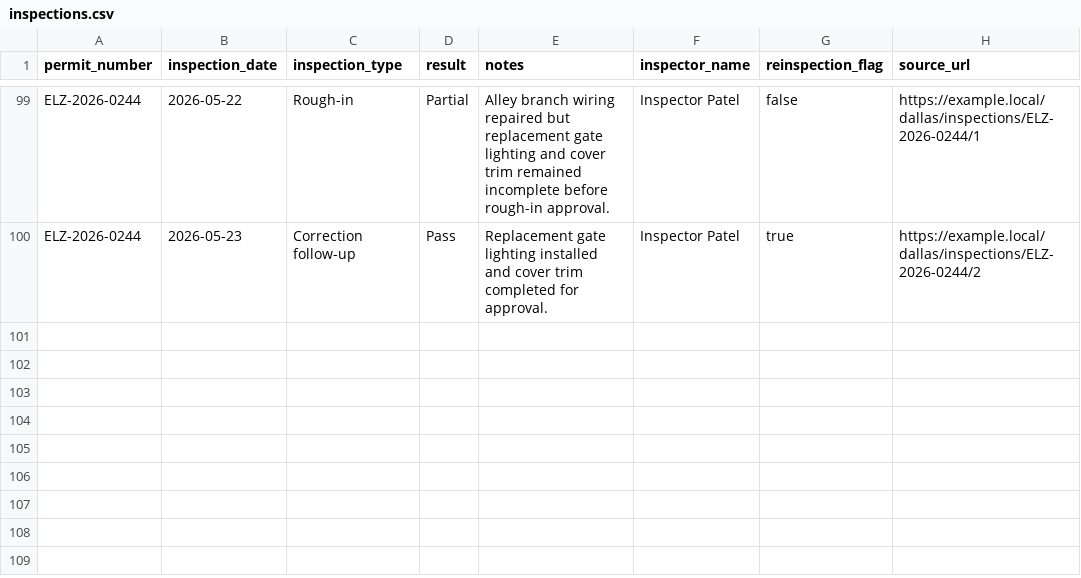
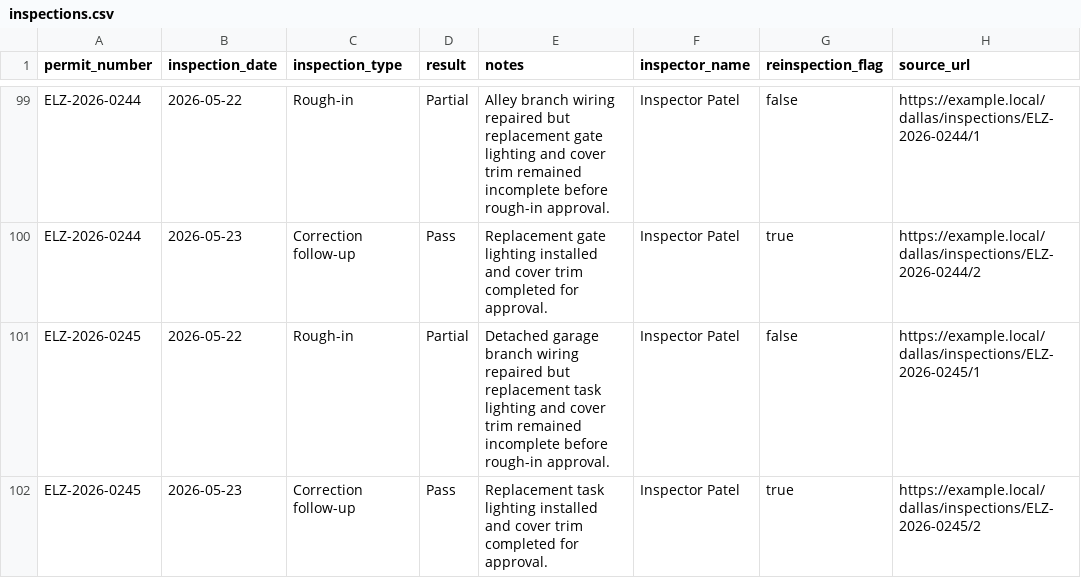
Before and after one commit to matthoffner/tuner-landing, a CSV file: generated/raw/dallas-electrician-import-sample-v2/inspections.csv, drawn as a sheet; only a part is shown, gaps mark what is left out.

```diff
--- a/generated/raw/dallas-electrician-import-sample-v2/inspections.csv
+++ b/generated/raw/dallas-electrician-import-sample-v2/inspections.csv
@@ -100 +100,3 @@ ELZ-2026-0244,2026-05-22,Rough-in,Partial,Alley branch wiring repaired but repla
 ELZ-2026-0244,2026-05-23,Correction follow-up,Pass,Replacement gate lighting installed and cover trim completed for approval.,Inspector Patel,true,https://example.local/dallas/inspections/ELZ-2026-0244/2
+ELZ-2026-0245,2026-05-22,Rough-in,Partial,Detached garage branch wiring repaired but replacement task lighting and cover trim remained incomplete before rough-in approval.,Inspector Patel,false,https://example.local/dallas/inspections/ELZ-2026-0245/1
+ELZ-2026-0245,2026-05-23,Correction follow-up,Pass,Replacement task lighting installed and cover trim completed for approval.,Inspector Patel,true,https://example.local/dallas/inspections/ELZ-2026-0245/2
```
Also changed, not shown: generated/raw/dallas-electrician-import-sample-v2/permits.csv, 25 other files.
